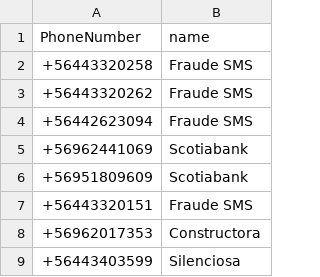
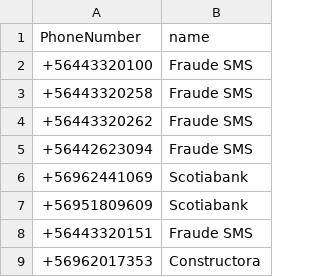
Before and after one commit to racuna/SpamChile, a CSV file: ChileSpam.csv, drawn as a sheet; only a part is shown; the shorter side is filled out with more unchanged rows.

Commit message:
+56443320100
+56443320100

```diff
--- a/ChileSpam.csv
+++ b/ChileSpam.csv
@@ -1,2 +1,3 @@
 PhoneNumber,name
++56443320100,Fraude SMS
 +56443320258,Fraude SMS
```
